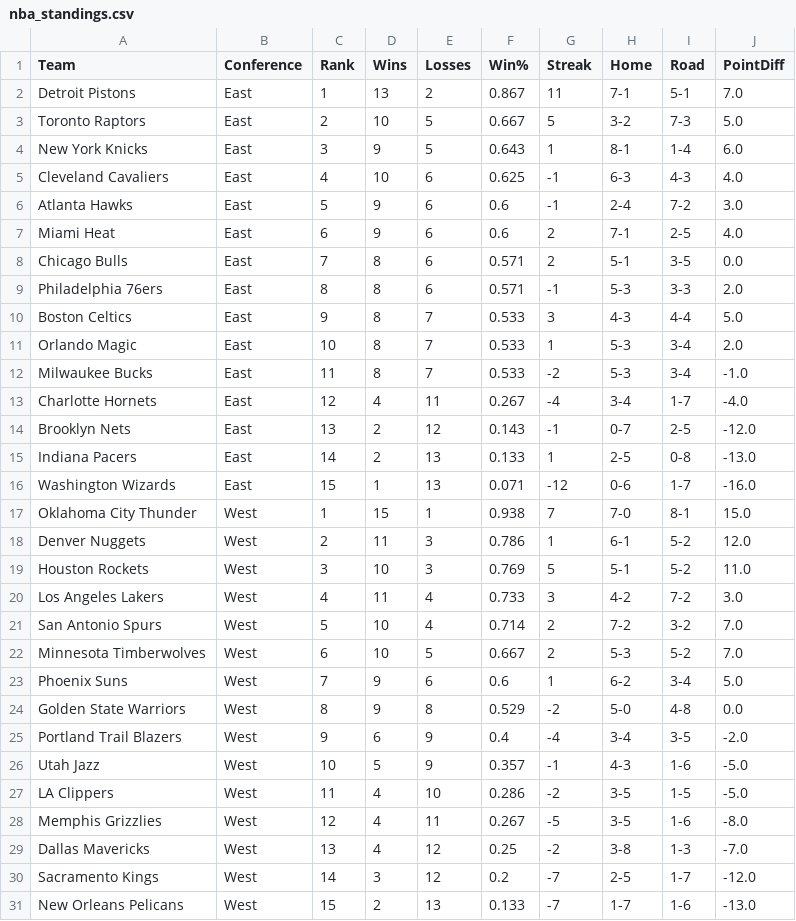
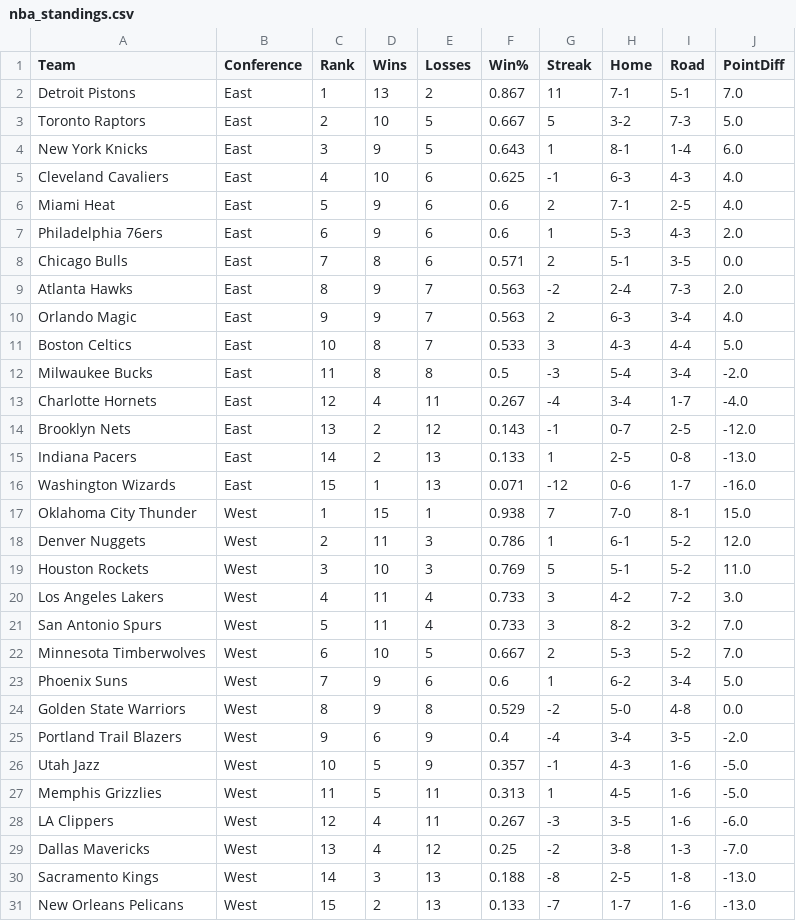
Before and after one commit to pcherian89/nba-game-analytics, a CSV file: nba_standings.csv, drawn as a sheet.

Commit message:
🆕 Auto-update NBA standings

```diff
--- a/nba_standings.csv
+++ b/nba_standings.csv
@@ -5,9 +5,9 @@ New York Knicks,East,3,9,5,0.643,1,8-1,1-4,6.0
 Cleveland Cavaliers,East,4,10,6,0.625,-1,6-3,4-3,4.0
-Atlanta Hawks,East,5,9,6,0.6,-1,2-4,7-2,3.0
-Miami Heat,East,6,9,6,0.6,2,7-1,2-5,4.0
+Miami Heat,East,5,9,6,0.6,2,7-1,2-5,4.0
+Philadelphia 76ers,East,6,9,6,0.6,1,5-3,4-3,2.0
 Chicago Bulls,East,7,8,6,0.571,2,5-1,3-5,0.0
-Philadelphia 76ers,East,8,8,6,0.571,-1,5-3,3-3,2.0
-Boston Celtics,East,9,8,7,0.533,3,4-3,4-4,5.0
-Orlando Magic,East,10,8,7,0.533,1,5-3,3-4,2.0
-Milwaukee Bucks,East,11,8,7,0.533,-2,5-3,3-4,-1.0
+Atlanta Hawks,East,8,9,7,0.563,-2,2-4,7-3,2.0
+Orlando Magic,East,9,9,7,0.563,2,6-3,3-4,4.0
+Boston Celtics,East,10,8,7,0.533,3,4-3,4-4,5.0
+Milwaukee Bucks,East,11,8,8,0.5,-3,5-4,3-4,-2.0
 Charlotte Hornets,East,12,4,11,0.267,-4,3-4,1-7,-4.0
@@ -20,3 +20,3 @@ Houston Rockets,West,3,10,3,0.769,5,5-1,5-2,11.0
 Los Angeles Lakers,West,4,11,4,0.733,3,4-2,7-2,3.0
-San Antonio Spurs,West,5,10,4,0.714,2,7-2,3-2,7.0
+San Antonio Spurs,West,5,11,4,0.733,3,8-2,3-2,7.0
 Minnesota Timberwolves,West,6,10,5,0.667,2,5-3,5-2,7.0
@@ -26,6 +26,6 @@ Portland Trail Blazers,West,9,6,9,0.4,-4,3-4,3-5,-2.0
 Utah Jazz,West,10,5,9,0.357,-1,4-3,1-6,-5.0
-LA Clippers,West,11,4,10,0.286,-2,3-5,1-5,-5.0
-Memphis Grizzlies,West,12,4,11,0.267,-5,3-5,1-6,-8.0
+Memphis Grizzlies,West,11,5,11,0.313,1,4-5,1-6,-5.0
+LA Clippers,West,12,4,11,0.267,-3,3-5,1-6,-6.0
 Dallas Mavericks,West,13,4,12,0.25,-2,3-8,1-3,-7.0
-Sacramento Kings,West,14,3,12,0.2,-7,2-5,1-7,-12.0
+Sacramento Kings,West,14,3,13,0.188,-8,2-5,1-8,-13.0
 New Orleans Pelicans,West,15,2,13,0.133,-7,1-7,1-6,-13.0
```
